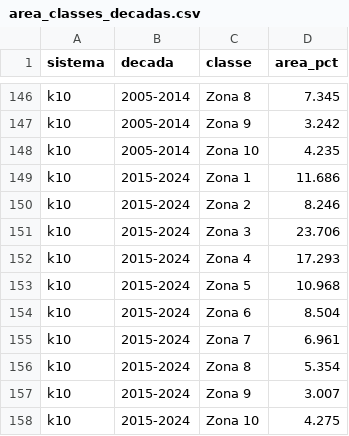
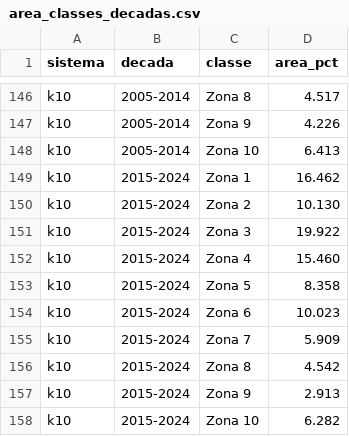
Before and after one commit to fcoliveira-utfpr/climate_for_soil, a CSV file: climas_tempo/resultados/tabelas/area_classes_decadas.csv, drawn as a sheet; only a part is shown, gaps mark what is left out; the diff covers the shown part only; the diff names each change by its address in the sheet, - before the commit and + after, or states it on an @@ line.

```diff
--- a/climas_tempo/resultados/tabelas/area_classes_decadas.csv
+++ b/climas_tempo/resultados/tabelas/area_classes_decadas.csv
-D146 (area_pct): 7.345
+D146 (area_pct): 4.517
-D147 (area_pct): 3.242
+D147 (area_pct): 4.226
-D148 (area_pct): 4.235
+D148 (area_pct): 6.413
-D149 (area_pct): 11.686
+D149 (area_pct): 16.462
-D150 (area_pct): 8.246
+D150 (area_pct): 10.130
-D151 (area_pct): 23.706
+D151 (area_pct): 19.922
-D152 (area_pct): 17.293
+D152 (area_pct): 15.460
-D153 (area_pct): 10.968
+D153 (area_pct): 8.358
-D154 (area_pct): 8.504
+D154 (area_pct): 10.023
-D155 (area_pct): 6.961
+D155 (area_pct): 5.909
-D156 (area_pct): 5.354
+D156 (area_pct): 4.542
-D157 (area_pct): 3.007
+D157 (area_pct): 2.913
-D158 (area_pct): 4.275
+D158 (area_pct): 6.282
```
Also changed, not shown: 27 edited cells elsewhere in this file, climas_tempo/resultados/tabelas/mudancas.csv, 10 other files.
